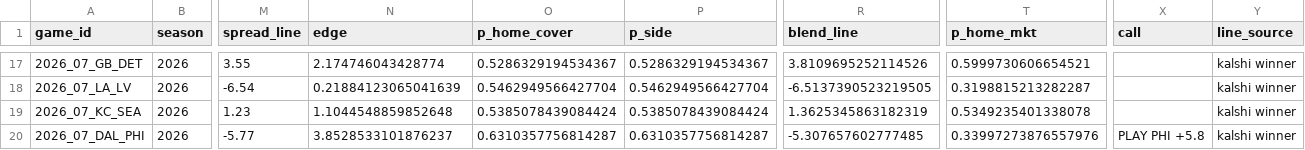
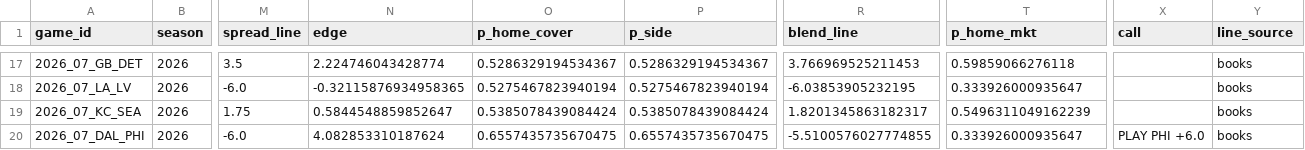
Before and after one commit to kmseramur-ux/linemodel-site, a CSV file: card.csv, drawn as a sheet; only a part is shown, gaps mark what is left out; the diff covers the shown part only; the diff names each change by its address in the sheet, - before the commit and + after, or states it on an @@ line.

```diff
--- a/card.csv
+++ b/card.csv
-M17 (spread_line): 3.55
+M17 (spread_line): 3.5
-N17 (edge): 2.174746043428774
+N17 (edge): 2.224746043428774
-R17 (blend_line): 3.8109695252114526
+R17 (blend_line): 3.766969525211453
-T17 (p_home_mkt): 0.5999730606654521
+T17 (p_home_mkt): 0.59859066276118
-Y17:Y20 (line_source): kalshi winner
+Y17:Y20 (line_source): books
-M18 (spread_line): -6.54
+M18 (spread_line): -6.0
-N18 (edge): 0.21884123065041639
+N18 (edge): -0.32115876934958365
-O18 (p_home_cover): 0.5462949566427704
+O18 (p_home_cover): 0.5275467823940194
-P18 (p_side): 0.5462949566427704
+P18 (p_side): 0.5275467823940194
-R18 (blend_line): -6.5137390523219505
+R18 (blend_line): -6.03853905232195
-T18 (p_home_mkt): 0.3198815213282287
+T18 (p_home_mkt): 0.333926000935647
-M19 (spread_line): 1.23
+M19 (spread_line): 1.75
-N19 (edge): 1.1044548859852648
+N19 (edge): 0.5844548859852647
-R19 (blend_line): 1.3625345863182319
+R19 (blend_line): 1.8201345863182317
-T19 (p_home_mkt): 0.5349235401338078
+T19 (p_home_mkt): 0.5496311049162239
-M20 (spread_line): -5.77
+M20 (spread_line): -6.0
-N20 (edge): 3.8528533101876237
+N20 (edge): 4.082853310187624
-O20 (p_home_cover): 0.6310357756814287
+O20 (p_home_cover): 0.6557435735670475
-P20 (p_side): 0.6310357756814287
+P20 (p_side): 0.6557435735670475
-R20 (blend_line): -5.307657602777485
+R20 (blend_line): -5.5100576027774855
-T20 (p_home_mkt): 0.33997273876557976
+T20 (p_home_mkt): 0.333926000935647
-X20 (call): PLAY PHI +5.8
+X20 (call): PLAY PHI +6.0
```
Also changed, not shown: 68 edited cells elsewhere in this file, ev_board.csv, shopped.csv, 2 other files.
